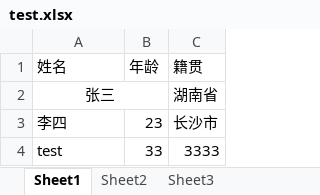
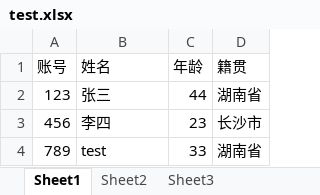
Before and after one commit to ifdwy/exportExcel, an Excel workbook: test.xlsx, sheet Sheet1, drawn as a sheet; values as stored, in another font and other column widths than the file's, no borders; removed rows and columns are numbered as before the commit, all else as after; the diff names each change by its address in the sheet, - before the commit and + after, or states it on an @@ line.

Commit message:
excel更新

```diff
--- a/test.xlsx (sheet Sheet1)
+++ b/test.xlsx (sheet Sheet1)
+column A (账号), rows 2-4: 123 | 456 | 789
-B2 alignment: center
+B2 alignment: left
-A2:B2 merged
-C2 (年龄): (empty)
+C2 (年龄): 44
-D4 (籍贯): 3333
+D4 (籍贯): 湖南省
```
